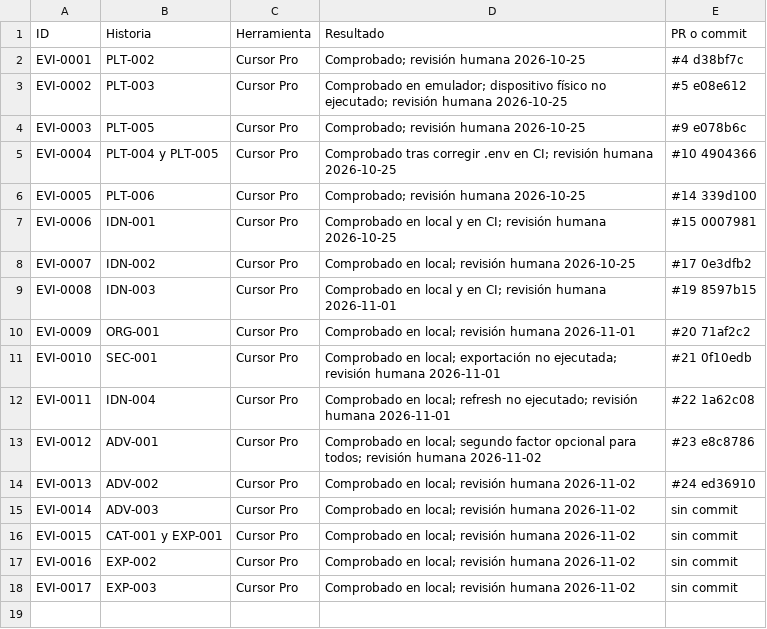
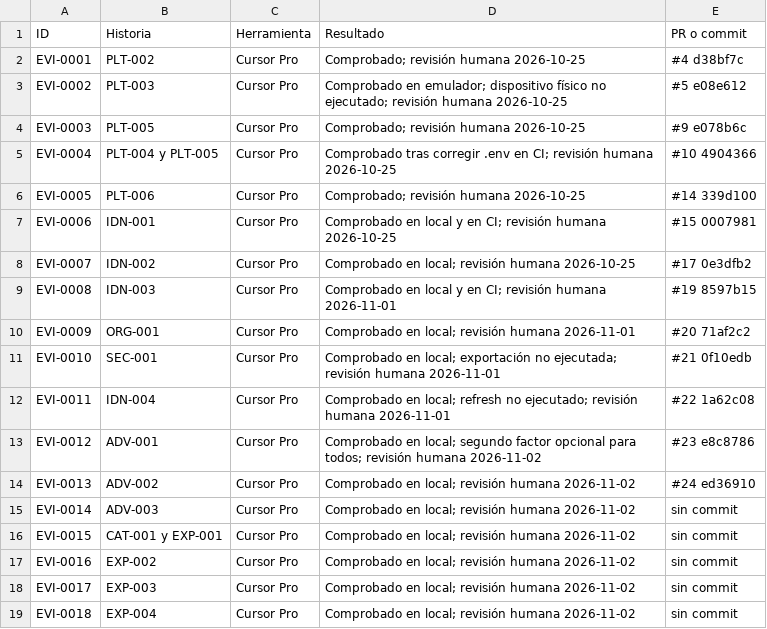
Before and after one commit to DaniCorreaPlaceres/TFM, a CSV file: docs/evidence/index.csv, drawn as a sheet; the diff names each change by its address in the sheet, - before the commit and + after, or states it on an @@ line.

```diff
--- a/docs/evidence/index.csv
+++ b/docs/evidence/index.csv
+row 19: EVI-0018 | EXP-004 | Cursor Pro | Comprobado en local; revisión humana 2026-11-02 | sin commit
```
Also changed, not shown: 24 other files.
